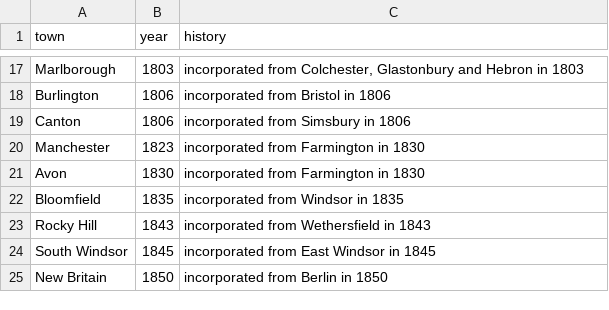
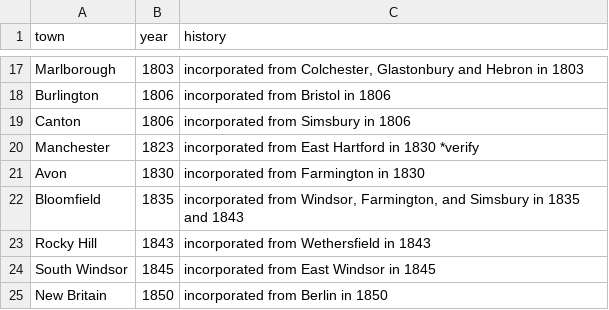
Before and after one commit to OnTheLine/otl-town-borders, a CSV file: Town-Year-History.csv, drawn as a sheet; only a part is shown, gaps mark what is left out.

```diff
--- a/Town-Year-History.csv
+++ b/Town-Year-History.csv
@@ -19,5 +19,5 @@ Burlington,1806,incorporated from Bristol in 1806
 Canton,1806,incorporated from Simsbury in 1806
-Manchester,1823,incorporated from Farmington in 1830
+Manchester,1823,incorporated from East Hartford in 1830 *verify
 Avon,1830,incorporated from Farmington in 1830
-Bloomfield,1835,incorporated from Windsor in 1835
+Bloomfield,1835,"incorporated from Windsor, Farmington, and Simsbury in 1835 and 1843"
 Rocky Hill,1843,incorporated from Wethersfield in 1843
```
Also changed, not shown: map.csv, 3 other files.
